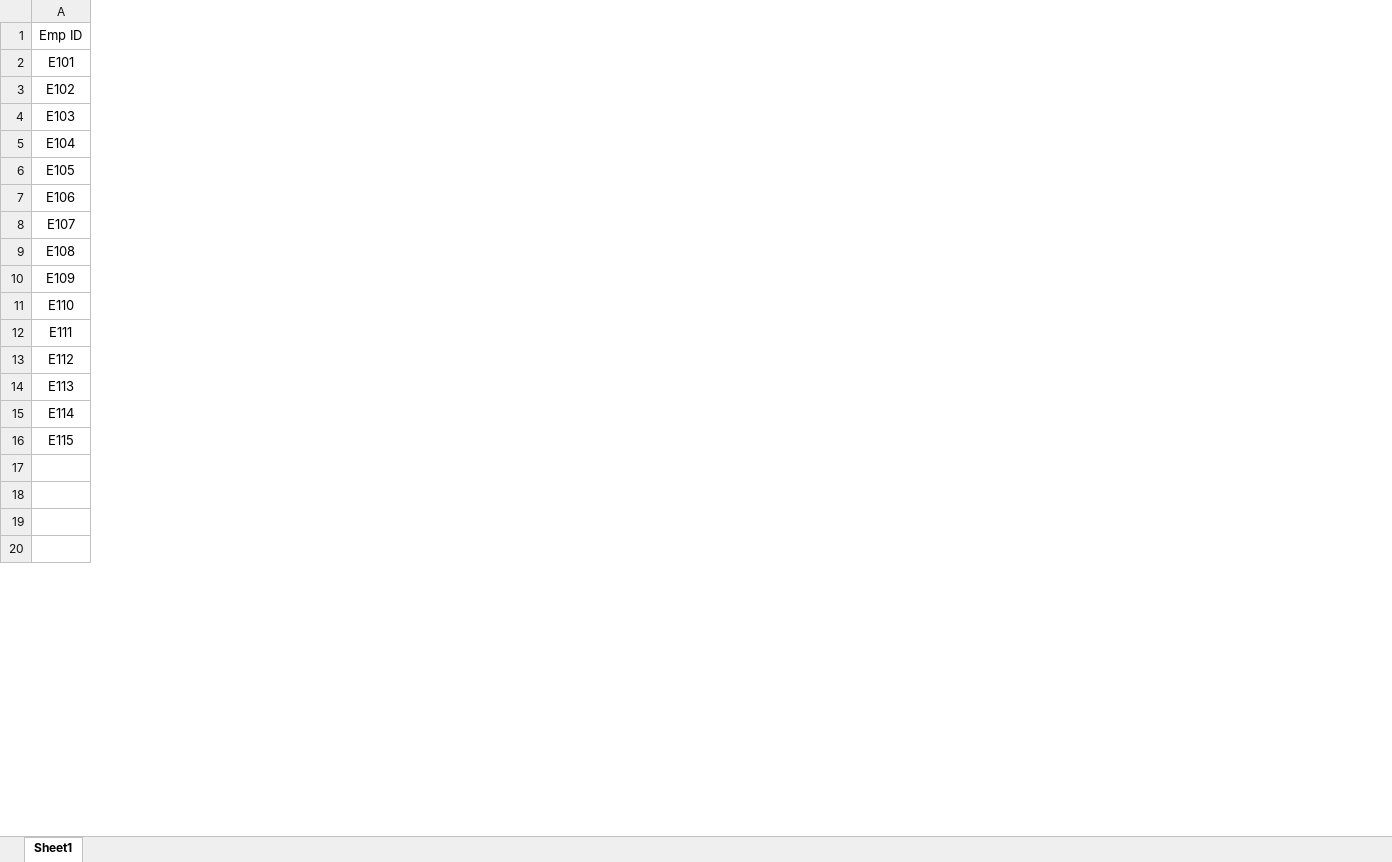
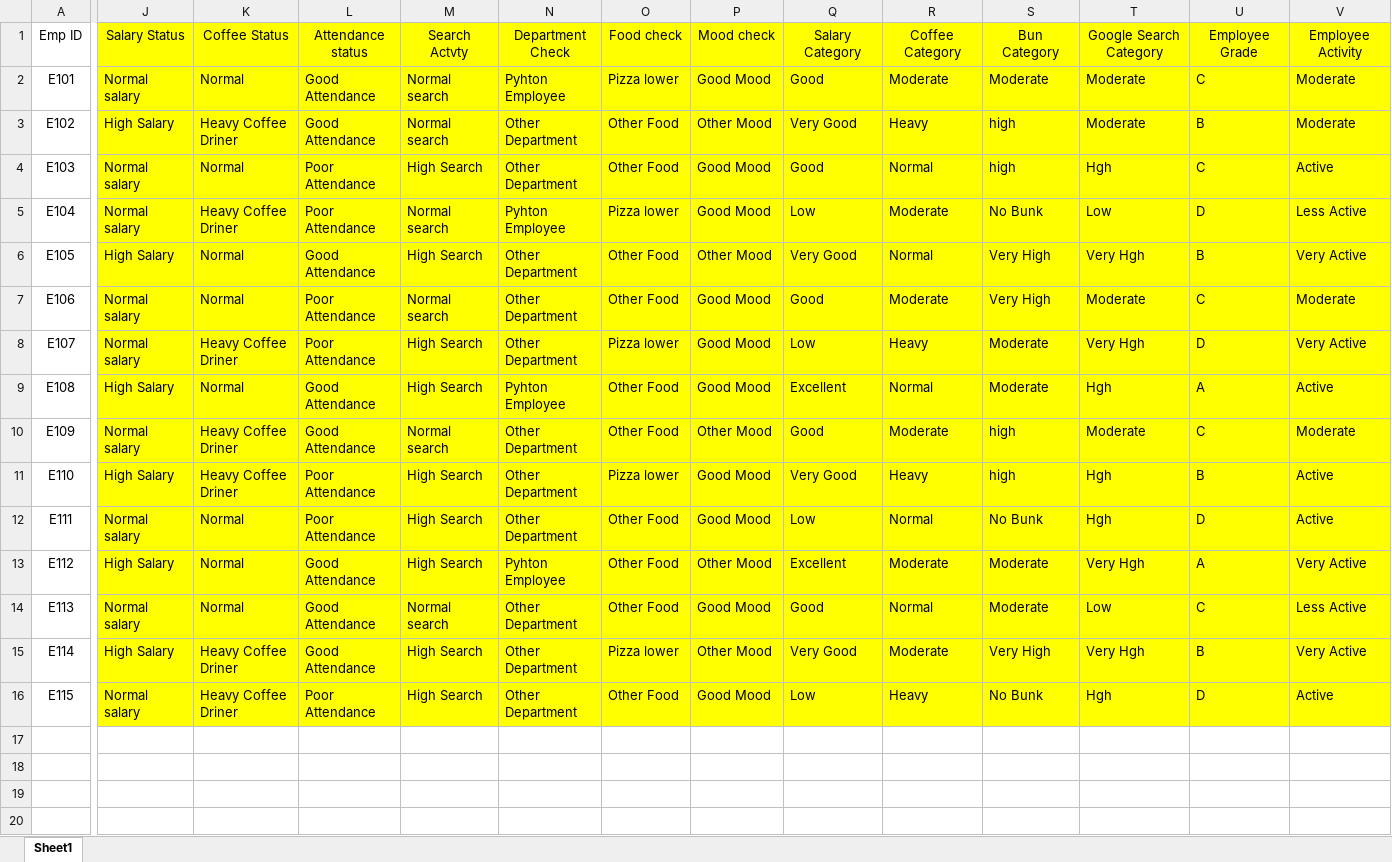
Before and after one commit to Apekshaugale/excel, an Excel workbook: IF +IFS +AND +OR.xlsx, sheet Sheet1, drawn as a sheet; only a part is shown, gaps mark what is left out; values as stored, in another font and other column widths than the file's, no borders; the diff covers the shown part only; the diff names each change by its address in the sheet, - before the commit and + after, or states it on an @@ line.

Commit message:
Add sales data and update Excel workbooks
Added a new Sales data.xlsx workbook and updated the existing Excel practice files for the combined task sheet and the IF/IFS/AND/OR exercises. These changes refresh the sample data and workbook content used for formula and task-based Excel practice.

```diff
--- a/IF +IFS +AND +OR.xlsx (sheet Sheet1)
+++ b/IF +IFS +AND +OR.xlsx (sheet Sheet1)
+column J, rows 1-16: Salary Status | Normal salary | High Salary | Normal salary | Normal salary | High Salary | Normal salary | Normal salary | High Salary | Normal salary | High Salary | Normal salary | High Salary | Normal salary | High Salary | Normal salary
+column K, rows 1-16: Coffee Status | Normal | Heavy Coffee Driner | Normal | Heavy Coffee Driner | Normal | Normal | Heavy Coffee Driner | Normal | Heavy Coffee Driner | Heavy Coffee Driner | Normal | Normal | Normal | Heavy Coffee Driner | Heavy Coffee Driner
+column L, rows 1-16: Attendance status | Good Attendance | Good Attendance | Poor Attendance | Poor Attendance | Good Attendance | Poor Attendance | Poor Attendance | Good Attendance | Good Attendance | Poor Attendance | Poor Attendance | Good Attendance | Good Attendance | Good Attendance | Poor Attendance
+column M, rows 1-16: Search Actvty | Normal search | Normal search | High Search | Normal search | High Search | Normal search | High Search | High Search | Normal search | High Search | High Search | High Search | Normal search | High Search | High Search
+column N, rows 1-16: Department Check | Pyhton Employee | Other Department | Other Department | Pyhton Employee | Other Department | Other Department | Other Department | Pyhton Employee | Other Department | Other Department | Other Department | Pyhton Employee | Other Department | Other Department | Other Department
+column O, rows 1-16: Food check | Pizza lower | Other Food | Other Food | Pizza lower | Other Food | Other Food | Pizza lower | Other Food | Other Food | Pizza lower | Other Food | Other Food | Other Food | Pizza lower | Other Food
+column P, rows 1-16: Mood check | Good Mood | Other Mood | Good Mood | Good Mood | Other Mood | Good Mood | Good Mood | Good Mood | Other Mood | Good Mood | Good Mood | Other Mood | Good Mood | Other Mood | Good Mood
+column Q, rows 1-16: Salary Category | Good | Very Good | Good | Low | Very Good | Good | Low | Excellent | Good | Very Good | Low | Excellent | Good | Very Good | Low
+column R, rows 1-16: Coffee Category | Moderate | Heavy | Normal | Moderate | Normal | Moderate | Heavy | Normal | Moderate | Heavy | Normal | Moderate | Normal | Moderate | Heavy
+column S, rows 1-16: Bun Category | Moderate | high | high | No Bunk | Very High | Very High | Moderate | Moderate | high | high | No Bunk | Moderate | Moderate | Very High | No Bunk
+column T, rows 1-16: Google Search Category | Moderate | Moderate | Hgh | Low | Very Hgh | Moderate | Very Hgh | Hgh | Moderate | Hgh | Hgh | Very Hgh | Low | Very Hgh | Hgh
+column U, rows 1-16: Employee Grade | C | B | C | D | B | C | D | A | C | B | D | A | C | B | D
+column V, rows 1-16: Employee Activity | Moderate | Moderate | Active | Less Active | Very Active | Moderate | Very Active | Active | Moderate | Active | Active | Very Active | Less Active | Very Active | Active
```
Also changed, not shown: 21 added columns, 1 edited cell and cell formats elsewhere in this sheet, All in one Task.xlsx, 1 other file.
